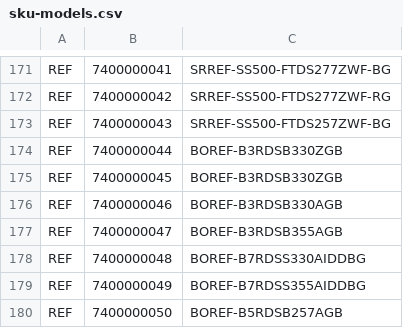
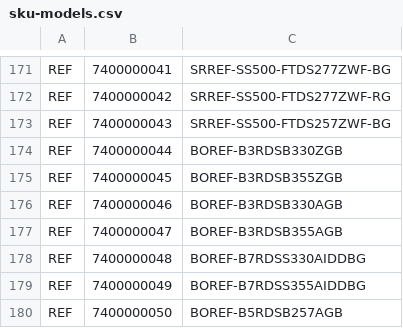
Before and after one commit to enamulhaque10/barcode-reader, a CSV file: public/sku-models.csv, drawn as a sheet; only a part is shown, gaps mark what is left out.

Commit message:
updated model name

```diff
--- a/public/sku-models.csv
+++ b/public/sku-models.csv
@@ -174,3 +174,3 @@ REF	7400000043	SRREF-SS500-FTDS257ZWF-BG
 REF	7400000044	BOREF-B3RDSB330ZGB
-REF	7400000045	BOREF-B3RDSB330ZGB
+REF	7400000045	BOREF-B3RDSB355ZGB
 REF	7400000046	BOREF-B3RDSB330AGB
```
